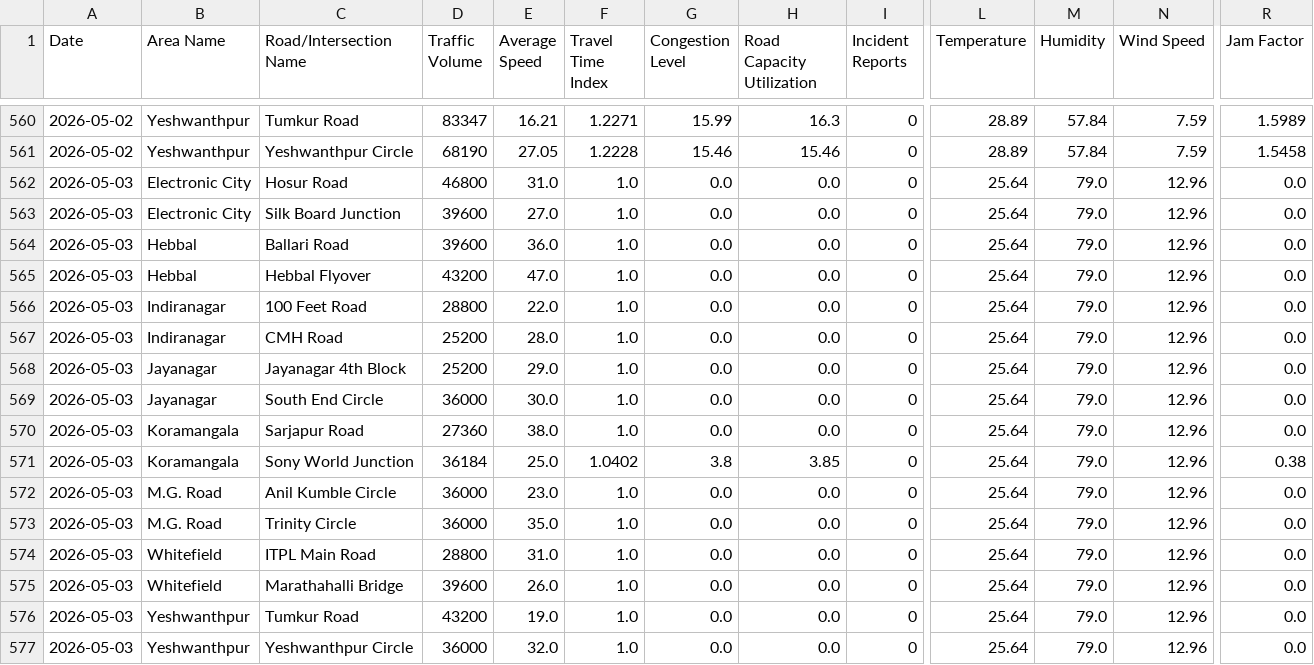
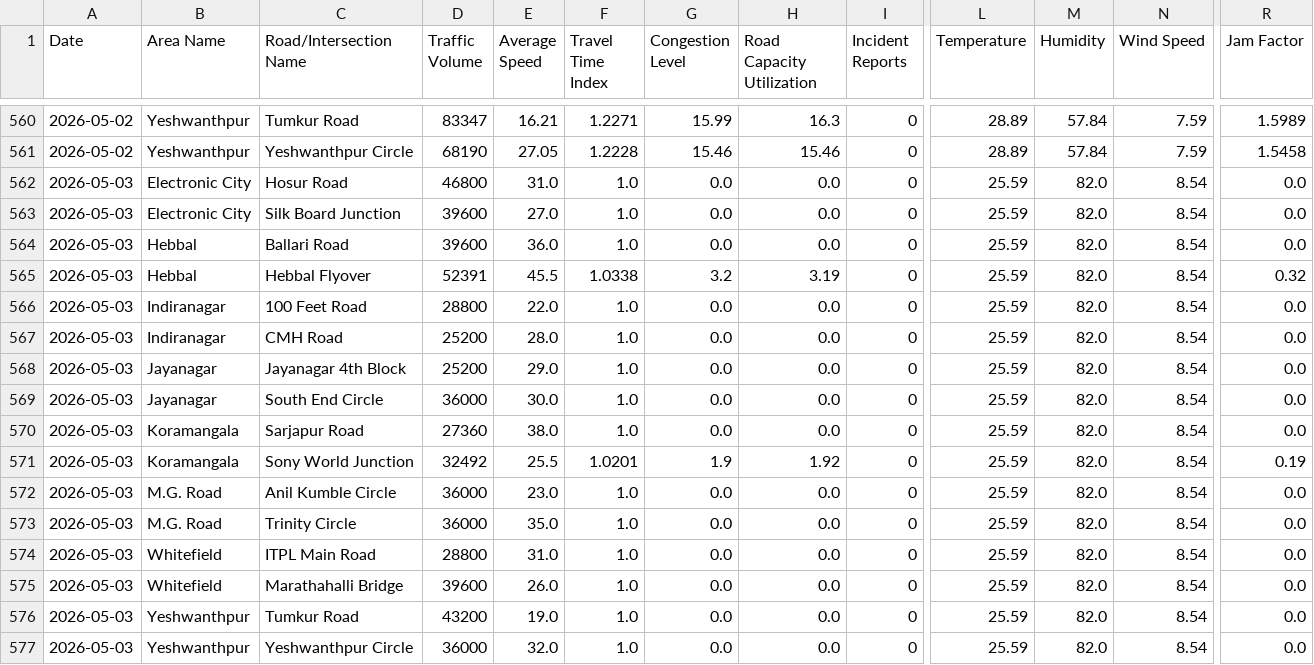
Before and after one commit to Deepa-chinnu/Research_traffic, a CSV file: RAC4_Revised/Realtime_Data_Collection/data/bangalore_realtime_daily.csv, drawn as a sheet; only a part is shown, gaps mark what is left out; the diff names each change by its address in the sheet, - before the commit and + after, or states it on an @@ line.

```diff
--- a/RAC4_Revised/Realtime_Data_Collection/data/bangalore_realtime_daily.csv
+++ b/RAC4_Revised/Realtime_Data_Collection/data/bangalore_realtime_daily.csv
-L562:L577 (Temperature): 25.64
+L562:L577 (Temperature): 25.59
-M562:M577 (Humidity): 79.0
+M562:M577 (Humidity): 82.0
-N562:N577 (Wind Speed): 12.96
+N562:N577 (Wind Speed): 8.54
-D565 (Traffic Volume): 43200
+D565 (Traffic Volume): 52391
-E565 (Average Speed): 47.0
+E565 (Average Speed): 45.5
-F565 (Travel Time Index): 1.0
+F565 (Travel Time Index): 1.0338
-G565 (Congestion Level): 0.0
+G565 (Congestion Level): 3.2
-H565 (Road Capacity Utilization): 0.0
+H565 (Road Capacity Utilization): 3.19
-R565 (Jam Factor): 0.0
+R565 (Jam Factor): 0.32
-D571 (Traffic Volume): 36184
+D571 (Traffic Volume): 32492
-E571 (Average Speed): 25.0
+E571 (Average Speed): 25.5
-F571 (Travel Time Index): 1.0402
+F571 (Travel Time Index): 1.0201
-G571 (Congestion Level): 3.8
+G571 (Congestion Level): 1.9
-H571 (Road Capacity Utilization): 3.85
+H571 (Road Capacity Utilization): 1.92
-R571 (Jam Factor): 0.38
+R571 (Jam Factor): 0.19
```
Also changed, not shown: 1 other file.
